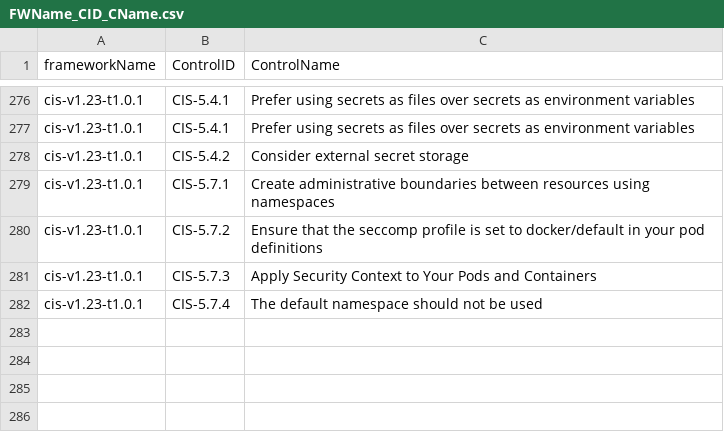
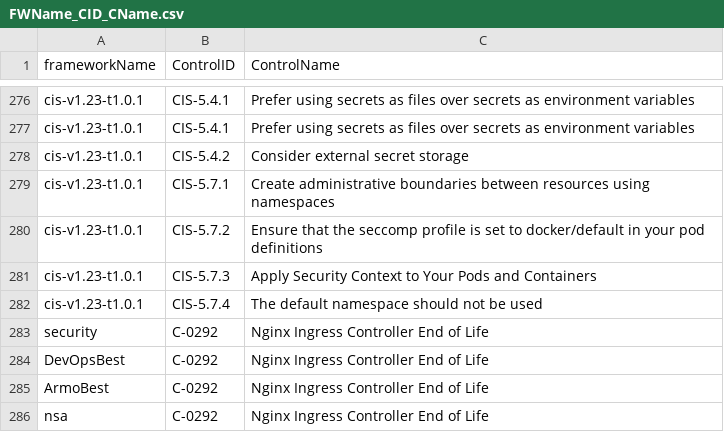
Before and after one commit to kubescape/regolibrary, a CSV file: FWName_CID_CName.csv, drawn as a sheet; only a part is shown, gaps mark what is left out.

Commit message:
feat: Add nginx ingress controller EOL detection control
- Adds C-0292 control to detect nginx ingress controllers
- Alerts users about March 26, 2026 EOL date
- Provides migration guidance to supported alternatives
- Includes comprehensive tests for Deployment, DaemonSet, StatefulSet
- Integrated into security, DevOpsBest, ArmoBest, and NSA frameworks
- All tests passing (100% success rate)

The nginx ingress controller project reaches End of Life on March 26, 2026.
This control helps users proactively identify affected workloads and plan
migrations to supported ingress controllers like ingress-nginx (community fork),
HAProxy Ingress, Traefik, or cloud-native solutions.
Signed-off-by: Ben <ben@armosec.io>

```diff
--- a/FWName_CID_CName.csv
+++ b/FWName_CID_CName.csv
@@ -282 +282,5 @@ cis-v1.23-t1.0.1,CIS-5.7.3,Apply Security Context to Your Pods and Containers
 cis-v1.23-t1.0.1,CIS-5.7.4,The default namespace should not be used
+security,C-0292,Nginx Ingress Controller End of Life
+DevOpsBest,C-0292,Nginx Ingress Controller End of Life
+ArmoBest,C-0292,Nginx Ingress Controller End of Life
+nsa,C-0292,Nginx Ingress Controller End of Life
```
Also changed, not shown: ControlID_RuleName.csv, 16 other files.
